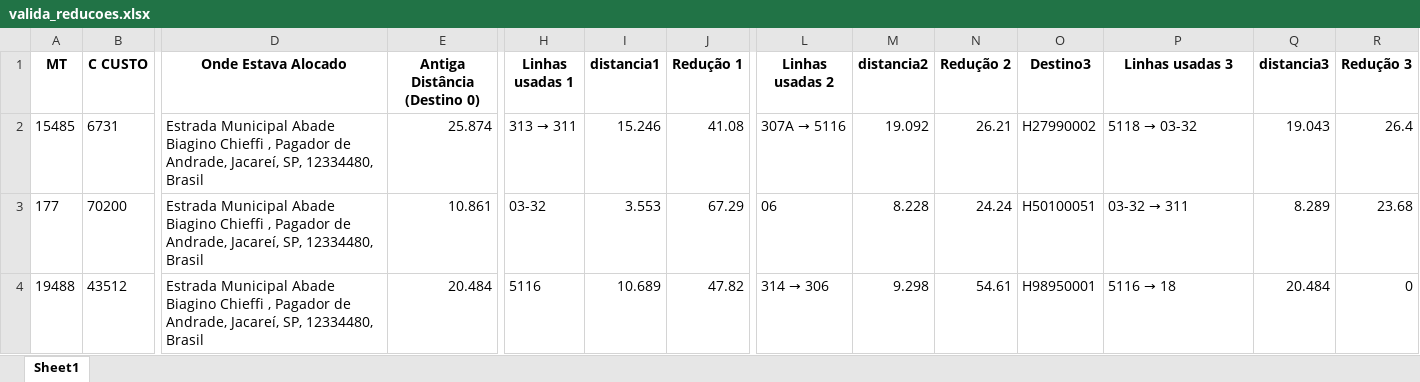
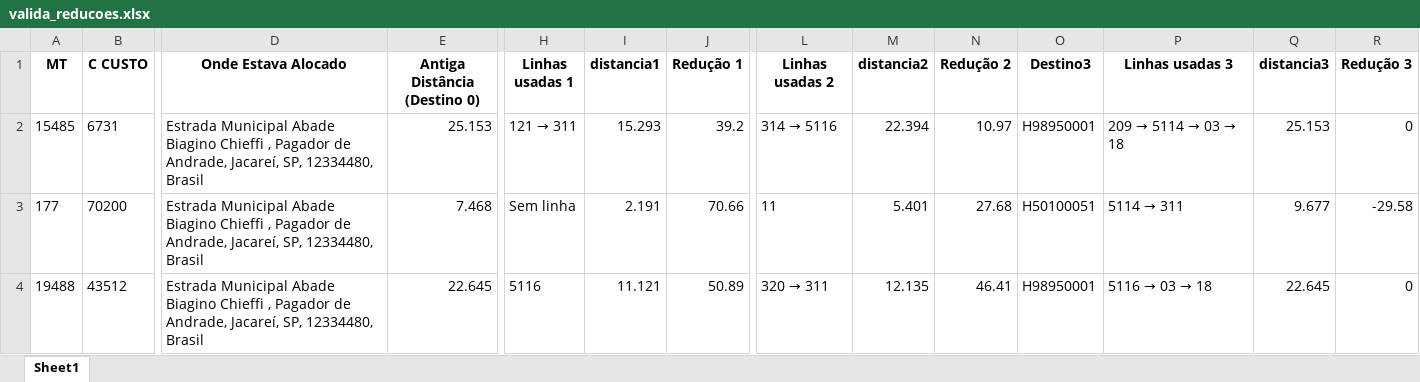
Before and after one commit to naielly9/Realoca_AI, an Excel workbook: valida_reducoes.xlsx, sheet Sheet1, drawn as a sheet; only a part is shown, gaps mark what is left out; values as stored, in another font and other column widths than the file's, no borders; the diff covers the shown part only; the diff names each change by its address in the sheet, - before the commit and + after, or states it on an @@ line.

```diff
--- a/valida_reducoes.xlsx (sheet Sheet1)
+++ b/valida_reducoes.xlsx (sheet Sheet1)
-E2 (Antiga Distância (Destino 0)): 25.874
+E2 (Antiga Distância (Destino 0)): 25.153
@@ H2 (Linhas usadas 1): 313 → 311 → 121 → 311 @@
-I2 (distancia1): 15.246
+I2 (distancia1): 15.293
-J2 (Redução 1): 41.08
+J2 (Redução 1): 39.2
@@ L2 (Linhas usadas 2): 307A → 5116 → 314 → 5116 @@
-M2 (distancia2): 19.092
+M2 (distancia2): 22.394
-N2 (Redução 2): 26.21
+N2 (Redução 2): 10.97
-O2 (Destino3): H27990002
+O2 (Destino3): H98950001
@@ P2 (Linhas usadas 3): 5118 → 03-32 → 209 → 5114 → 03 → 18 @@
-Q2 (distancia3): 19.043
+Q2 (distancia3): 25.153
-R2 (Redução 3): 26.4
+R2 (Redução 3): 0
-E3 (Antiga Distância (Destino 0)): 10.861
+E3 (Antiga Distância (Destino 0)): 7.468
-H3 (Linhas usadas 1): 03-32
+H3 (Linhas usadas 1): Sem linha
-I3 (distancia1): 3.553
+I3 (distancia1): 2.191
-J3 (Redução 1): 67.29
+J3 (Redução 1): 70.66
-L3 (Linhas usadas 2): 06
+L3 (Linhas usadas 2): 11
-M3 (distancia2): 8.228
+M3 (distancia2): 5.401
-N3 (Redução 2): 24.24
+N3 (Redução 2): 27.68
@@ P3 (Linhas usadas 3): 03-32 → 311 → 5114 → 311 @@
-Q3 (distancia3): 8.289
+Q3 (distancia3): 9.677
-R3 (Redução 3): 23.68
+R3 (Redução 3): -29.58
-E4 (Antiga Distância (Destino 0)): 20.484
+E4 (Antiga Distância (Destino 0)): 22.645
-I4 (distancia1): 10.689
+I4 (distancia1): 11.121
-J4 (Redução 1): 47.82
+J4 (Redução 1): 50.89
@@ L4 (Linhas usadas 2): 314 → 306 → 320 → 311 @@
-M4 (distancia2): 9.298
+M4 (distancia2): 12.135
-N4 (Redução 2): 54.61
+N4 (Redução 2): 46.41
@@ P4 (Linhas usadas 3): 5116 → 18 → 5116 → 03 → 18 @@
-Q4 (distancia3): 20.484
+Q4 (distancia3): 22.645
```
Also changed, not shown: 139 edited cells elsewhere in this sheet, 6 other files.
